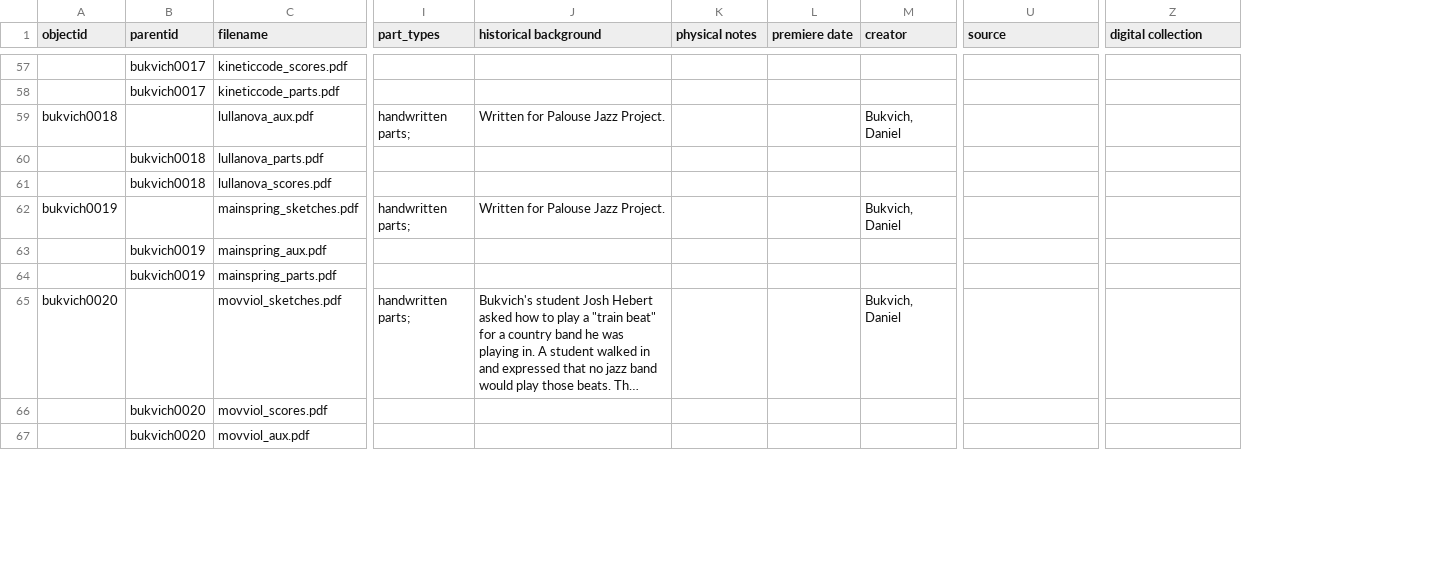
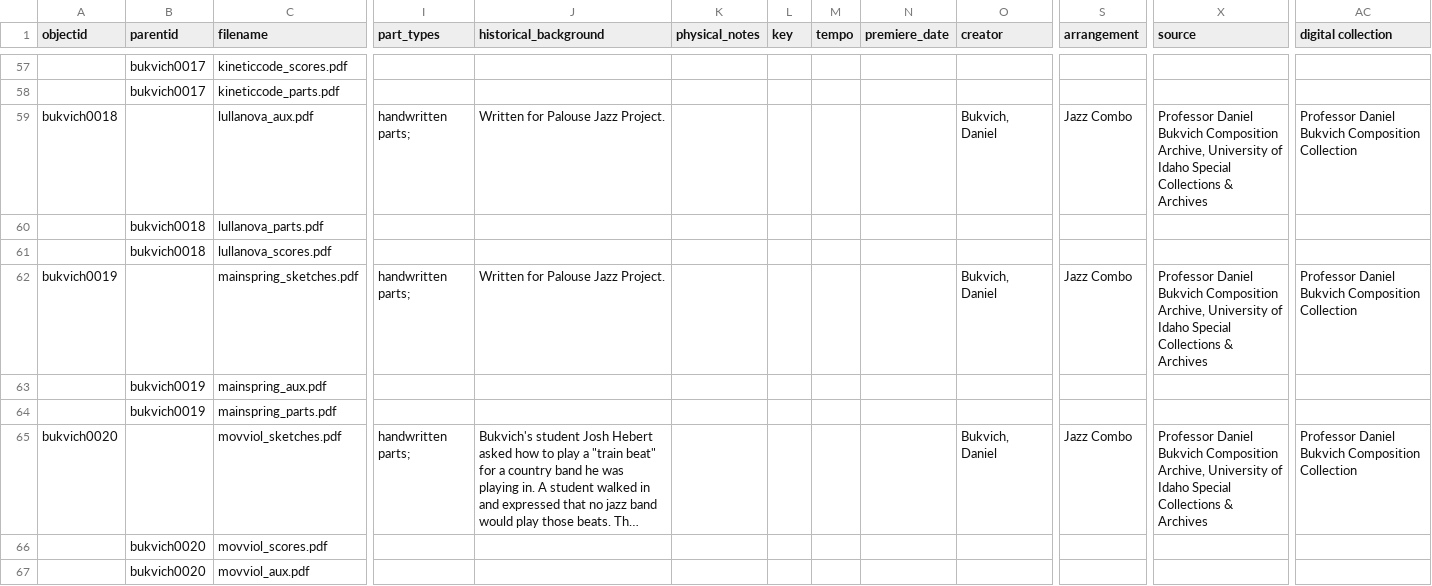
Before and after one commit to uidaholib/bukvich-project, a CSV file: _data/bukvich.csv, drawn as a sheet; only a part is shown, gaps mark what is left out; long unchanged cells end in …; removed rows and columns are numbered as before the commit, all else as after; the diff covers the shown part only; the diff names each change by its address in the sheet, - before the commit and + after, or states it on an @@ line.

```diff
--- a/_data/bukvich.csv
+++ b/_data/bukvich.csv
-column L (premiere date), empty
+column L (key), empty
+column M (tempo), empty
+column N (premiere_date), empty
+column S (arrangement), rows 59-65: Jazz Combo |  |  | Jazz Combo |  |  | Jazz Combo
-J1: historical background
+J1: historical_background
-K1: physical notes
+K1: physical_notes
-X59 (source): (empty)
+X59 (source): Professor Daniel Bukvich Composition Archive, University of Idaho Special Collections & Archives
-AC59 (digital collection): (empty)
+AC59 (digital collection): Professor Daniel Bukvich Composition Collection
-X62 (source): (empty)
+X62 (source): Professor Daniel Bukvich Composition Archive, University of Idaho Special Collections & Archives
-AC62 (digital collection): (empty)
+AC62 (digital collection): Professor Daniel Bukvich Composition Collection
-X65 (source): (empty)
+X65 (source): Professor Daniel Bukvich Composition Archive, University of Idaho Special Collections & Archives
-AC65 (digital collection): (empty)
+AC65 (digital collection): Professor Daniel Bukvich Composition Collection
```
Also changed, not shown: 52 edited cells elsewhere in this file.
